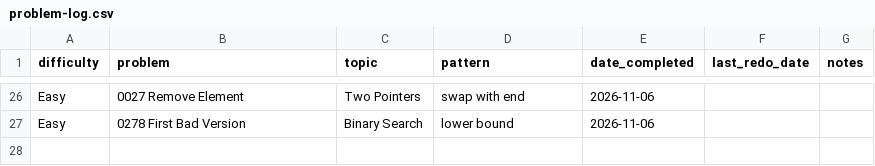
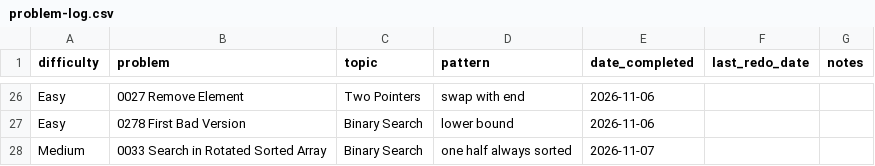
Before and after one commit to kualaS3/q_prep, a CSV file: problem-log.csv, drawn as a sheet; only a part is shown, gaps mark what is left out.

Commit message:
Log LC 33 in problem-log.csv

```diff
--- a/problem-log.csv
+++ b/problem-log.csv
@@ -27 +27,2 @@ Easy,0027 Remove Element,Two Pointers,swap with end,2026-11-06,,
 Easy,0278 First Bad Version,Binary Search,lower bound,2026-11-06,,
+Medium,0033 Search in Rotated Sorted Array,Binary Search,one half always sorted,2026-11-07,,
```
